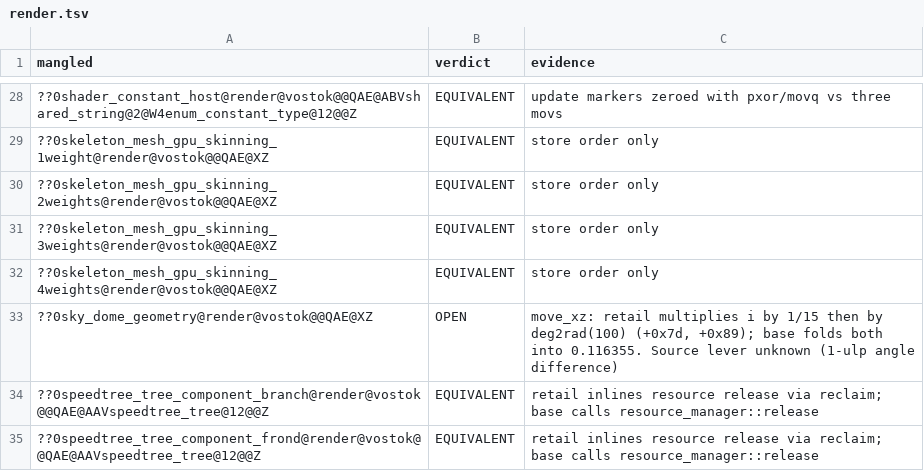
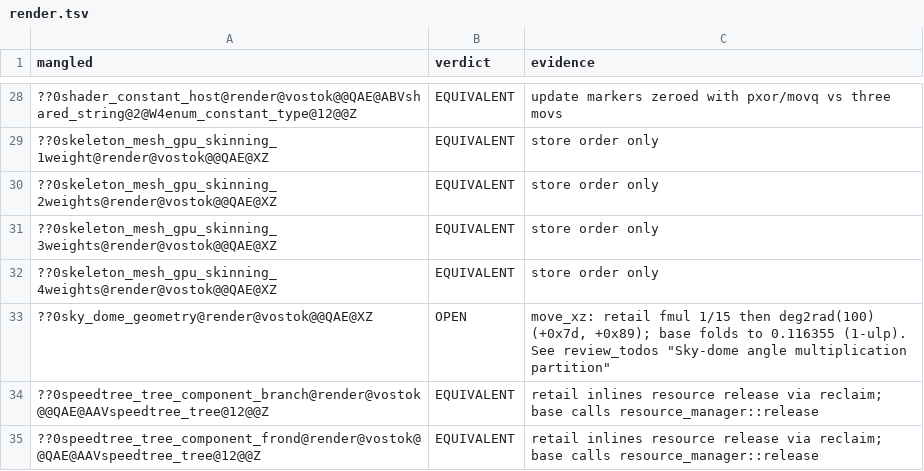
Before and after one commit to srp-survarium/vostok, a TSV file: docs/binary_matching/behavior_audit/render.tsv, drawn as a sheet; only a part is shown, gaps mark what is left out.

```diff
--- a/docs/binary_matching/behavior_audit/render.tsv
+++ b/docs/binary_matching/behavior_audit/render.tsv
@@ -32,3 +32,3 @@ mangled	verdict	evidence
 ??0skeleton_mesh_gpu_skinning_4weights@render@vostok@@QAE@XZ	EQUIVALENT	store order only
-??0sky_dome_geometry@render@vostok@@QAE@XZ	OPEN	move_xz: retail multiplies i by 1/15 then by deg2rad(100) (+0x7d, +0x89); base folds both into 0.116355. Source lever unknown (1-ulp angle difference)
+??0sky_dome_geometry@render@vostok@@QAE@XZ	OPEN	move_xz: retail fmul 1/15 then deg2rad(100) (+0x7d, +0x89); base folds to 0.116355 (1-ulp). See review_todos "Sky-dome angle multiplication partition"
 ??0speedtree_tree_component_branch@render@vostok@@QAE@AAVspeedtree_tree@12@@Z	EQUIVALENT	retail inlines resource release via reclaim; base calls resource_manager::release
```
